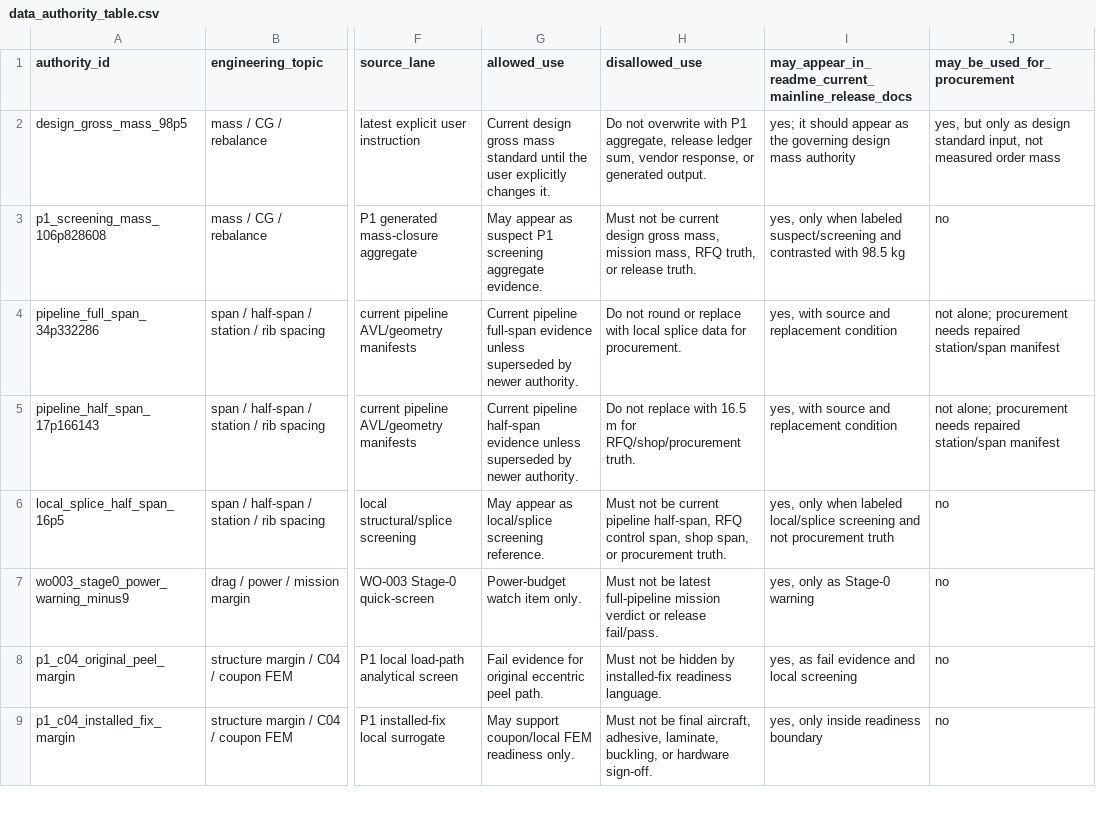
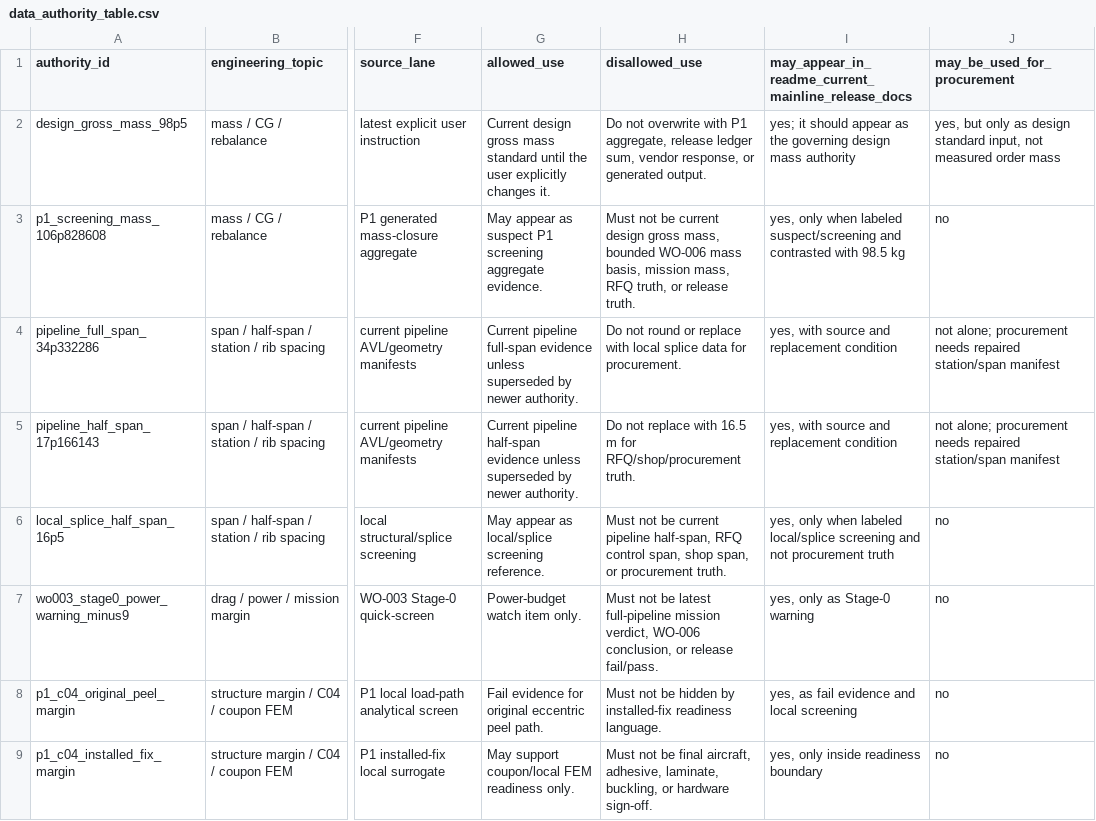
Before and after one commit to Prosper1030/hpa-mdo, a CSV file: output/baseline_A_team_release/data_authority_table.csv, drawn as a sheet; only a part is shown, gaps mark what is left out; the diff covers the shown part only; the diff names each change by its address in the sheet, - before the commit and + after, or states it on an @@ line.

Commit message:
fix: unblock bounded WO-006 data authority

```diff
--- a/output/baseline_A_team_release/data_authority_table.csv
+++ b/output/baseline_A_team_release/data_authority_table.csv
-H3 (disallowed_use): …gross mass, mission mass,…
+H3 (disallowed_use): …gross mass, bounded WO-006 mass basis, mission mass,…
-H7 (disallowed_use): …full-pipeline mission verdict or release…
+H7 (disallowed_use): …full-pipeline mission verdict, WO-006 conclusion, or release…
```
Also changed, not shown: 1 added row and 3 edited cells elsewhere in this file, output/baseline_A_team_release/data_authority_conflict_register.csv, 30 other files.
